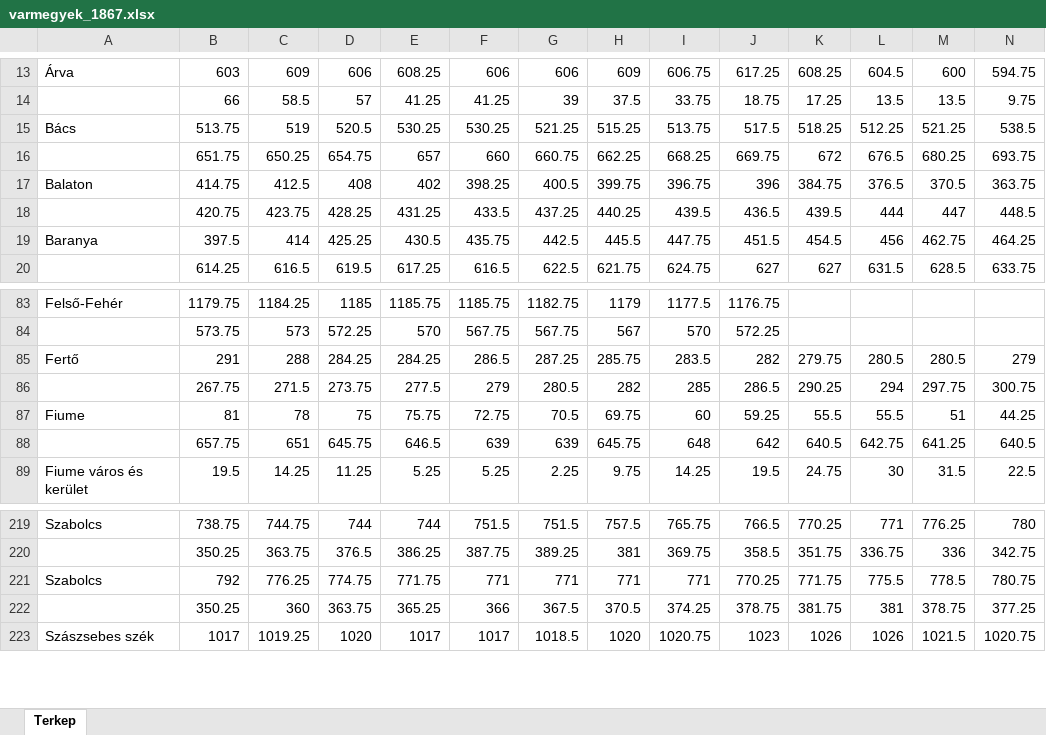
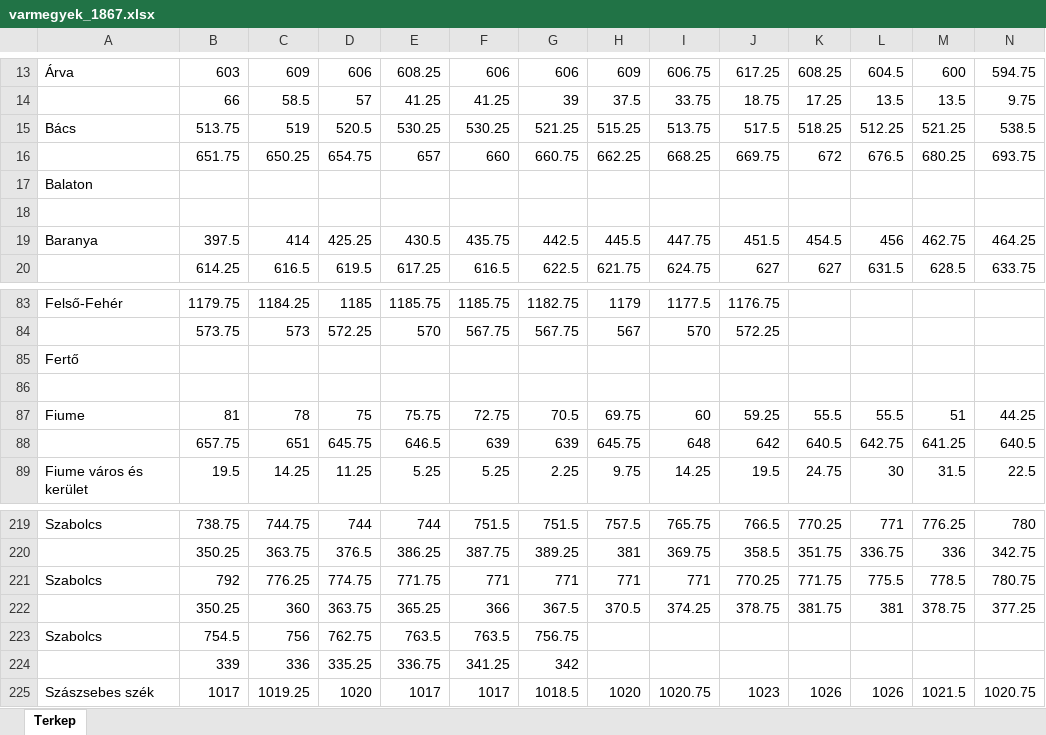
Before and after one commit to LLLaci/Hungarian_Census_1869, an Excel workbook: other/varmegyek_1867.xlsx, sheet Terkep, drawn as a sheet; only a part is shown, gaps mark what is left out; values as stored, in another font and other column widths than the file's, no borders; removed rows and columns are numbered as before the commit, all else as after; rows hold the shown columns only; the diff names each change by its address in the sheet, - before the commit and + after, or states it on an @@ line.

Commit message:
Map making EXCEL with proper macro

```diff
--- a/other/varmegyek_1867.xlsx (sheet Terkep)
+++ b/other/varmegyek_1867.xlsx (sheet Terkep)
-row 17: Balaton | 414.75 | 412.5 | 408 | 402 | 398.25 | 400.5 | 399.75 | 396.75 | 396 | 384.75 | 376.5 | 370.5 | 363.75
+row 17: Balaton
-row 18:  | 420.75 | 423.75 | 428.25 | 431.25 | 433.5 | 437.25 | 440.25 | 439.5 | 436.5 | 439.5 | 444 | 447 | 448.5
+row 18: (empty)
-row 85: Fertő | 291 | 288 | 284.25 | 284.25 | 286.5 | 287.25 | 285.75 | 283.5 | 282 | 279.75 | 280.5 | 280.5 | 279
+row 85: Fertő
-row 86:  | 267.75 | 271.5 | 273.75 | 277.5 | 279 | 280.5 | 282 | 285 | 286.5 | 290.25 | 294 | 297.75 | 300.75
+row 86: (empty)
+row 223: Szabolcs | 754.5 | 756 | 762.75 | 763.5 | 763.5 | 756.75
+row 224:  | 339 | 336 | 335.25 | 336.75 | 341.25 | 342
```
Also changed, not shown: other/Térkép.xlsm.
